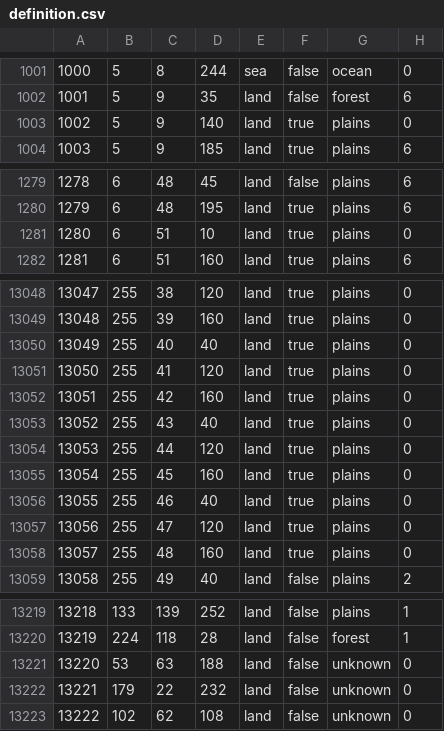
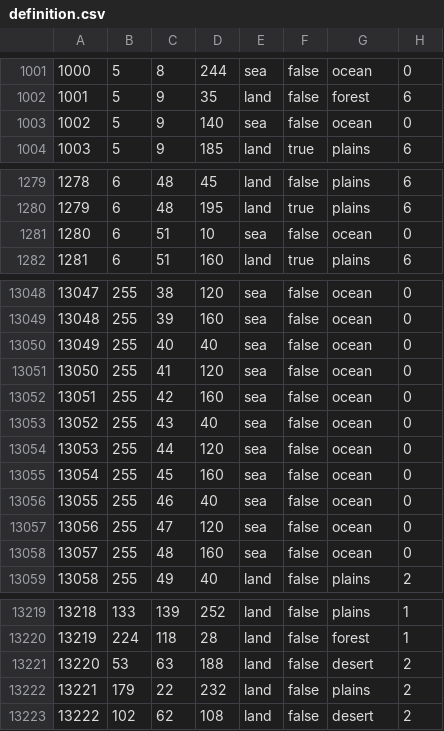
Before and after one commit to WoA-mod/WoA-original, a CSV file: map/definition.csv, drawn as a sheet; only a part is shown, gaps mark what is left out; the diff covers the shown part only.

```diff
--- a/map/definition.csv
+++ b/map/definition.csv
@@ -1002,3 +1002,3 @@
 1001;5;9;35;land;false;forest;6
-1002;5;9;140;land;true;plains;0
+1002;5;9;140;sea;false;ocean;0
 1003;5;9;185;land;true;plains;6
@@ -1280,3 +1280,3 @@
 1279;6;48;195;land;true;plains;6
-1280;6;51;10;land;true;plains;0
+1280;6;51;10;sea;false;ocean;0
 1281;6;51;160;land;true;plains;6
@@ -13048,12 +13048,12 @@
-13047;255;38;120;land;true;plains;0
-13048;255;39;160;land;true;plains;0
-13049;255;40;40;land;true;plains;0
-13050;255;41;120;land;true;plains;0
-13051;255;42;160;land;true;plains;0
-13052;255;43;40;land;true;plains;0
-13053;255;44;120;land;true;plains;0
-13054;255;45;160;land;true;plains;0
-13055;255;46;40;land;true;plains;0
-13056;255;47;120;land;true;plains;0
-13057;255;48;160;land;true;plains;0
+13047;255;38;120;sea;false;ocean;0
+13048;255;39;160;sea;false;ocean;0
+13049;255;40;40;sea;false;ocean;0
+13050;255;41;120;sea;false;ocean;0
+13051;255;42;160;sea;false;ocean;0
+13052;255;43;40;sea;false;ocean;0
+13053;255;44;120;sea;false;ocean;0
+13054;255;45;160;sea;false;ocean;0
+13055;255;46;40;sea;false;ocean;0
+13056;255;47;120;sea;false;ocean;0
+13057;255;48;160;sea;false;ocean;0
 13058;255;49;40;land;false;plains;2
@@ -13220,4 +13220,4 @@
 13219;224;118;28;land;false;forest;1
-13220;53;63;188;land;false;unknown;0
-13221;179;22;232;land;false;unknown;0
-13222;102;62;108;land;false;unknown;0
+13220;53;63;188;land;false;desert;2
+13221;179;22;232;land;false;plains;2
+13222;102;62;108;land;false;desert;2
```
Also changed, not shown: 153 edited cells elsewhere in this file, 43 other files.
